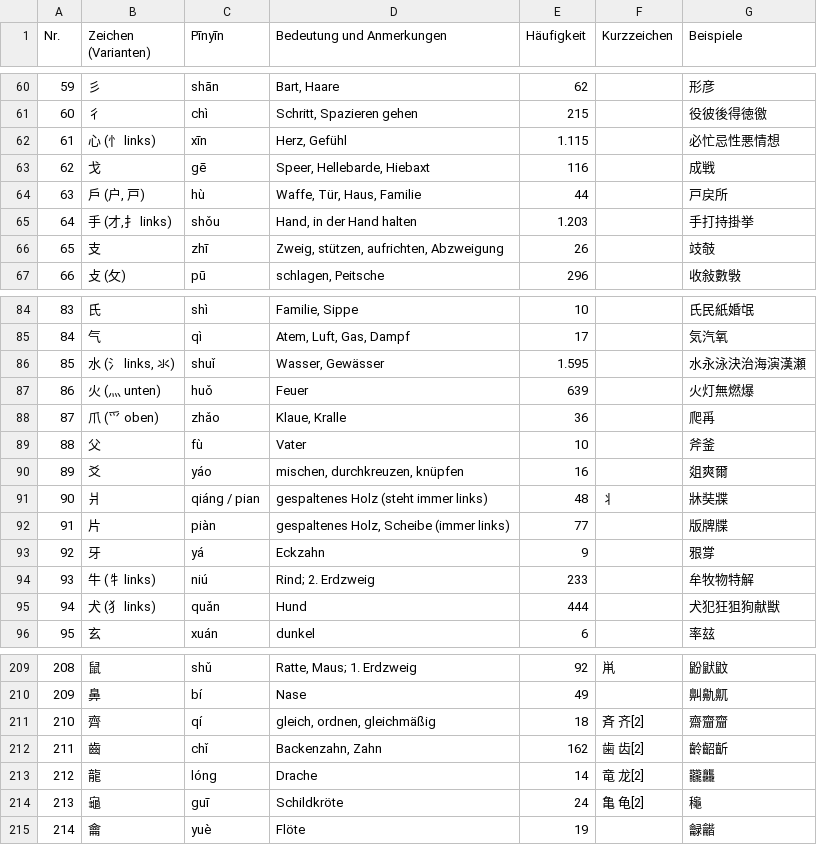
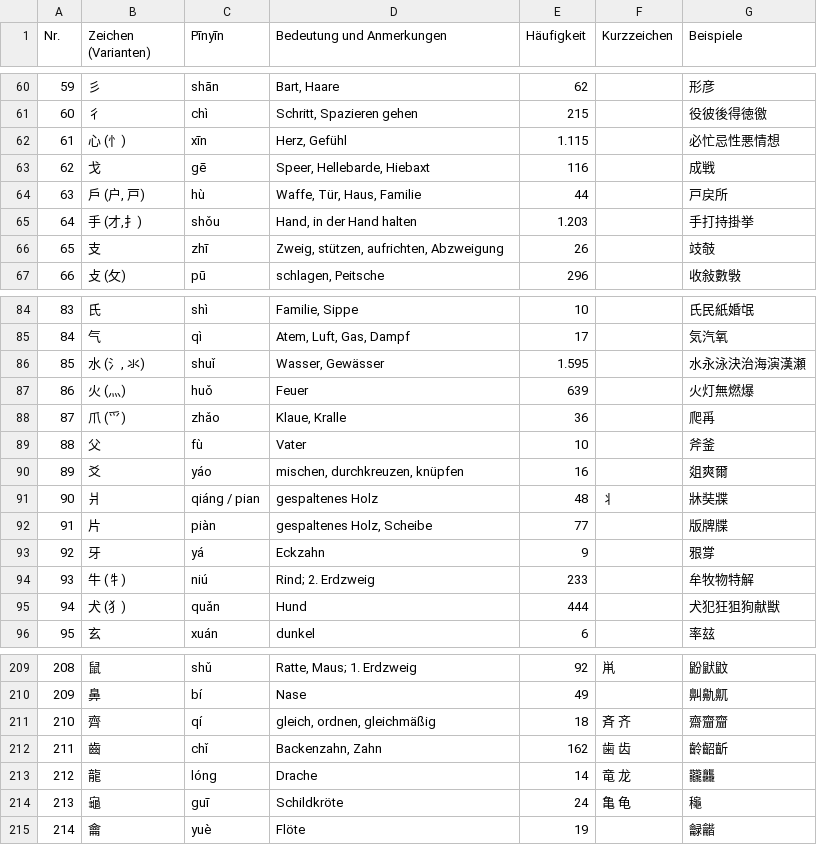
Before and after one commit to ptrstn/chinese-flashcards, a CSV file: data/kangxi/wiki_radikale_german.csv, drawn as a sheet; only a part is shown, gaps mark what is left out; the diff covers the shown part only.

```diff
--- a/data/kangxi/wiki_radikale_german.csv
+++ b/data/kangxi/wiki_radikale_german.csv
@@ -61,6 +61,6 @@ Nr.,Zeichen (Varianten),Pīnyīn,Bedeutung und Anmerkungen,Häufigkeit,Kurzzeich
 60,彳,chì,"Schritt, Spazieren gehen",215,,役彼後得徳徼
-61,心 (忄 links),xīn,"Herz, Gefühl",1.115,,必忙忌性悪情想
+61,心 (忄),xīn,"Herz, Gefühl",1.115,,必忙忌性悪情想
 62,戈,gē,"Speer, Hellebarde, Hiebaxt",116,,成戦
 63,"戶 (户, 戸)",hù,"Waffe, Tür, Haus, Familie",44,,戸戻所
-64,"手 (才,扌 links)",shǒu,"Hand, in der Hand halten",1.203,,手打持掛挙
+64,"手 (才,扌)",shǒu,"Hand, in der Hand halten",1.203,,手打持掛挙
 65,支,zhī,"Zweig, stützen, aufrichten, Abzweigung",26,,攱攲
@@ -85,12 +85,12 @@ Nr.,Zeichen (Varianten),Pīnyīn,Bedeutung und Anmerkungen,Häufigkeit,Kurzzeich
 84,气,qì,"Atem, Luft, Gas, Dampf",17,,気汽氧
-85,"水 (氵 links, 氺)",shuǐ,"Wasser, Gewässer",1.595,,水永泳決治海演漢瀬
-86,火 (灬 unten),huǒ,Feuer,639,,火灯無燃爆
-87,爪 (爫 oben),zhǎo,"Klaue, Kralle",36,,爬爯
+85,"水 (氵, 氺)",shuǐ,"Wasser, Gewässer",1.595,,水永泳決治海演漢瀬
+86,火 (灬),huǒ,Feuer,639,,火灯無燃爆
+87,爪 (爫),zhǎo,"Klaue, Kralle",36,,爬爯
 88,父,fù,Vater,10,,斧釜
 89,爻,yáo,"mischen, durchkreuzen, knüpfen",16,,爼爽爾
-90,爿,qiáng / pian,gespaltenes Holz (steht immer links),48,丬,牀奘牃
-91,片,piàn,"gespaltenes Holz, Scheibe (immer links)",77,,版牌牒
+90,爿,qiáng / pian,gespaltenes Holz,48,丬,牀奘牃
+91,片,piàn,"gespaltenes Holz, Scheibe",77,,版牌牒
 92,牙,yá,Eckzahn,9,,㸧牚
-93,牛 (牜 links),niú,Rind; 2. Erdzweig,233,,牟牧物特解
-94,犬 (犭 links),quǎn,Hund,444,,犬犯狂狙狗献獣
+93,牛 (牜),niú,Rind; 2. Erdzweig,233,,牟牧物特解
+94,犬 (犭),quǎn,Hund,444,,犬犯狂狙狗献獣
 95,玄,xuán,dunkel,6,,率玆
@@ -210,6 +210,6 @@ Nr.,Zeichen (Varianten),Pīnyīn,Bedeutung und Anmerkungen,Häufigkeit,Kurzzeich
 209,鼻,bí,Nase,49,,鼼鼽鼿
-210,齊,qí,"gleich, ordnen, gleichmäßig",18,斉 齐[2],齋齏齏
-211,齒,chǐ,"Backenzahn, Zahn",162,歯 齿[2],齡齠齗
-212,龍,lóng,Drache,14,竜 龙[2],龖龘
-213,龜,guī,Schildkröte,24,亀 龟[2],龝
+210,齊,qí,"gleich, ordnen, gleichmäßig",18,斉 齐,齋齏齏
+211,齒,chǐ,"Backenzahn, Zahn",162,歯 齿,齡齠齗
+212,龍,lóng,Drache,14,竜 龙,龖龘
+213,龜,guī,Schildkröte,24,亀 龟,龝
 214,龠,yuè,Flöte,19,,龣龤
```
Also changed, not shown: 30 edited cells elsewhere in this file.
